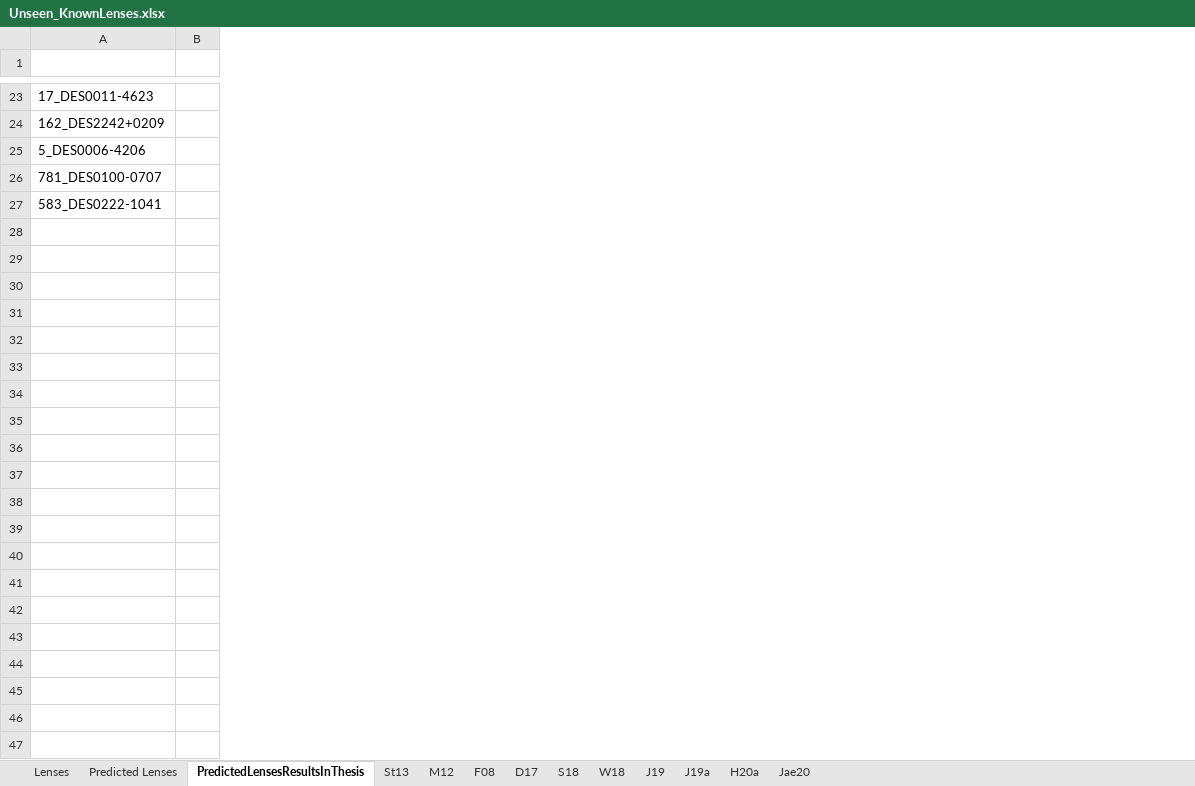
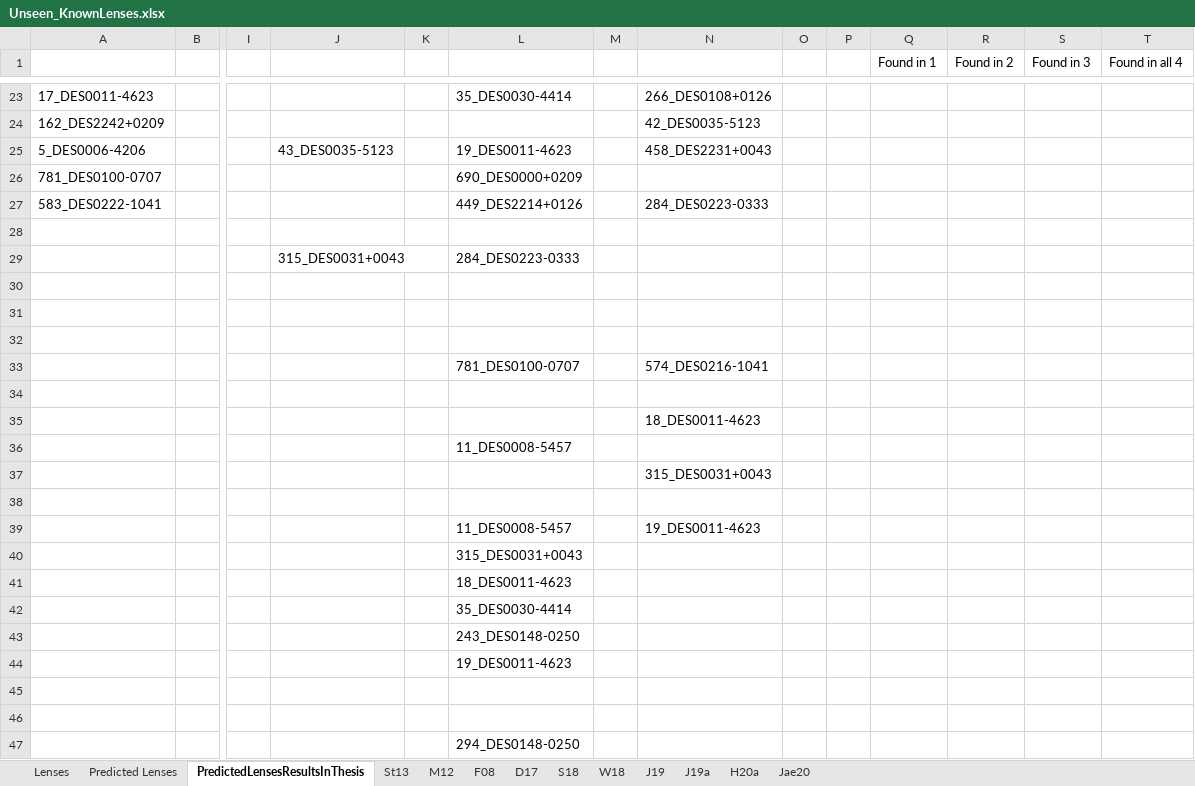
Before and after one commit to Annarien/GravitationalLenses, an Excel workbook: Training/UnseenData/Unseen_KnownLenses.xlsx, sheet PredictedLensesResultsInThesis, drawn as a sheet; only a part is shown, gaps mark what is left out; values as stored, in another font and other column widths than the file's, no borders; rows hold the shown columns only; the diff names each change by its address in the sheet, - before the commit and + after, or states it on an @@ line.

Commit message:
Adding predicted lenses to the spreadsheet

```diff
--- a/Training/UnseenData/Unseen_KnownLenses.xlsx (sheet PredictedLensesResultsInThesis)
+++ b/Training/UnseenData/Unseen_KnownLenses.xlsx (sheet PredictedLensesResultsInThesis)
+column I, empty
+column J, row 25: 43_DES0035-5123
+column K, empty
+column L, rows 23-27: 35_DES0030-4414 |  | 19_DES0011-4623 | 690_DES0000+0209 | 449_DES2214+0126
+column M, empty
+column N, rows 23-27: 266_DES0108+0126 | 42_DES0035-5123 | 458_DES2231+0043 |  | 284_DES0223-0333
+column O, empty
+column P, empty
+column Q (Found in 1), empty
+column R (Found in 2), empty
+column S (Found in 3), empty
+column T (Found in all 4), empty
+row 28: (empty)
+row 29:  |  |  | 315_DES0031+0043 |  | 284_DES0223-0333
+row 30: (empty)
+row 31: (empty)
+row 32: (empty)
+row 33:  |  |  |  |  | 781_DES0100-0707 |  | 574_DES0216-1041
+row 34: (empty)
+row 35:  |  |  |  |  |  |  | 18_DES0011-4623
+row 36:  |  |  |  |  | 11_DES0008-5457
+row 37:  |  |  |  |  |  |  | 315_DES0031+0043
+row 38: (empty)
+row 39:  |  |  |  |  | 11_DES0008-5457 |  | 19_DES0011-4623
+row 40:  |  |  |  |  | 315_DES0031+0043
+row 41:  |  |  |  |  | 18_DES0011-4623
+row 42:  |  |  |  |  | 35_DES0030-4414
+row 43:  |  |  |  |  | 243_DES0148-0250
+row 44:  |  |  |  |  | 19_DES0011-4623
+row 45: (empty)
+row 46: (empty)
+row 47:  |  |  |  |  | 294_DES0148-0250
```
Also changed, not shown: 5 other files.
